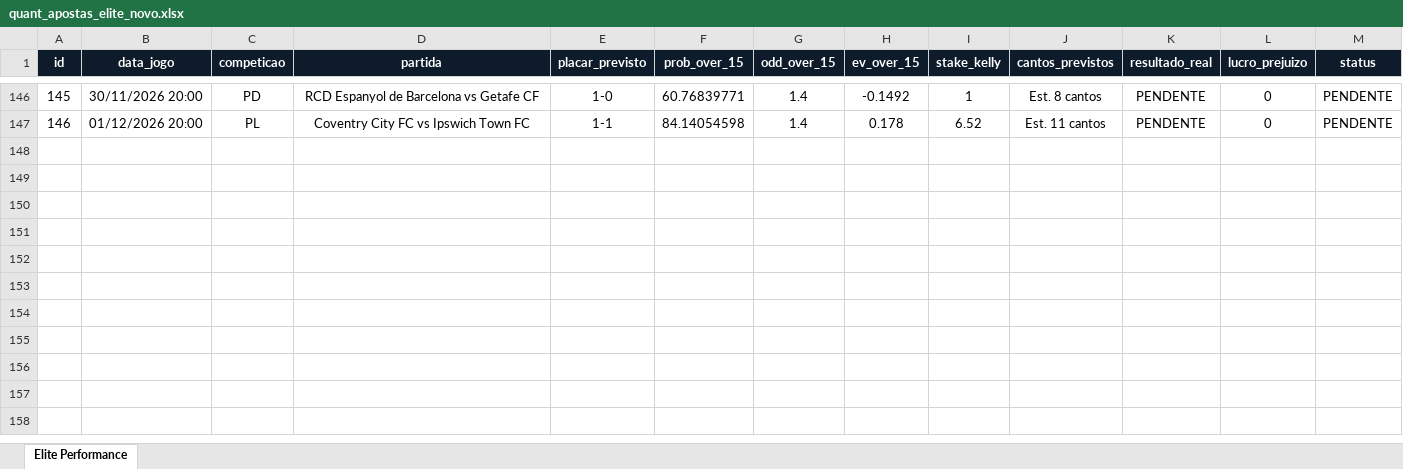
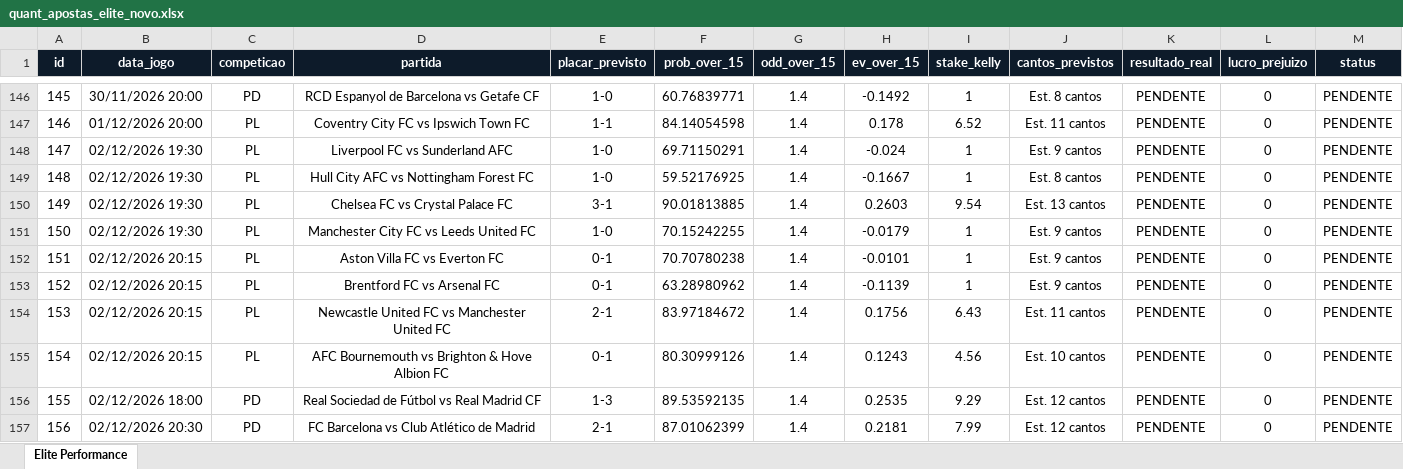
Before and after one commit to goncaloferreiragf019-lgtm/quant-football, an Excel workbook: quant_apostas_elite_novo.xlsx, sheet Elite Performance, drawn as a sheet; only a part is shown, gaps mark what is left out; values as stored, in another font and other column widths than the file's, no borders; the diff names each change by its address in the sheet, - before the commit and + after, or states it on an @@ line.

Commit message:
Auto-update: excel e base de dados quant

```diff
--- a/quant_apostas_elite_novo.xlsx (sheet Elite Performance)
+++ b/quant_apostas_elite_novo.xlsx (sheet Elite Performance)
+row 148: 147 | 02/12/2026 19:30 | PL | Liverpool FC vs Sunderland AFC | 1-0 | 69.71150291 | 1.4 | -0.024 | 1 | Est. 9 cantos | PENDENTE | 0 | PENDENTE
+row 149: 148 | 02/12/2026 19:30 | PL | Hull City AFC vs Nottingham Forest FC | 1-0 | 59.52176925 | 1.4 | -0.1667 | 1 | Est. 8 cantos | PENDENTE | 0 | PENDENTE
+row 150: 149 | 02/12/2026 19:30 | PL | Chelsea FC vs Crystal Palace FC | 3-1 | 90.01813885 | 1.4 | 0.2603 | 9.54 | Est. 13 cantos | PENDENTE | 0 | PENDENTE
+row 151: 150 | 02/12/2026 19:30 | PL | Manchester City FC vs Leeds United FC | 1-0 | 70.15242255 | 1.4 | -0.0179 | 1 | Est. 9 cantos | PENDENTE | 0 | PENDENTE
+row 152: 151 | 02/12/2026 20:15 | PL | Aston Villa FC vs Everton FC | 0-1 | 70.70780238 | 1.4 | -0.0101 | 1 | Est. 9 cantos | PENDENTE | 0 | PENDENTE
+row 153: 152 | 02/12/2026 20:15 | PL | Brentford FC vs Arsenal FC | 0-1 | 63.28980962 | 1.4 | -0.1139 | 1 | Est. 9 cantos | PENDENTE | 0 | PENDENTE
+row 154: 153 | 02/12/2026 20:15 | PL | Newcastle United FC vs Manchester United FC | 2-1 | 83.97184672 | 1.4 | 0.1756 | 6.43 | Est. 11 cantos | PENDENTE | 0 | PENDENTE
+row 155: 154 | 02/12/2026 20:15 | PL | AFC Bournemouth vs Brighton & Hove Albion FC | 0-1 | 80.30999126 | 1.4 | 0.1243 | 4.56 | Est. 10 cantos | PENDENTE | 0 | PENDENTE
+row 156: 155 | 02/12/2026 18:00 | PD | Real Sociedad de Fútbol vs Real Madrid CF | 1-3 | 89.53592135 | 1.4 | 0.2535 | 9.29 | Est. 12 cantos | PENDENTE | 0 | PENDENTE
+row 157: 156 | 02/12/2026 20:30 | PD | FC Barcelona vs Club Atlético de Madrid | 2-1 | 87.01062399 | 1.4 | 0.2181 | 7.99 | Est. 12 cantos | PENDENTE | 0 | PENDENTE
```
Also changed, not shown: 1 other file.
